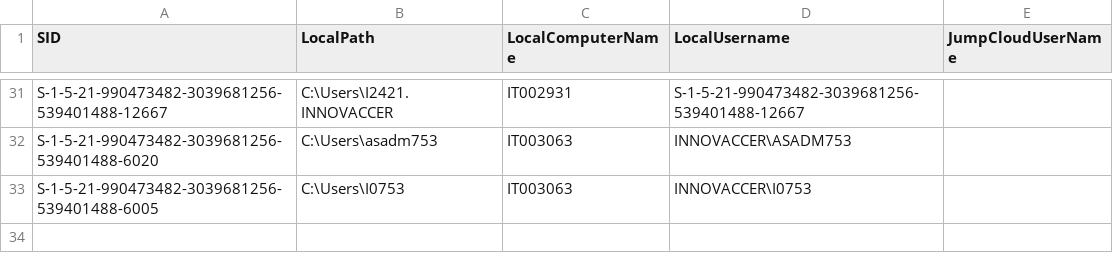
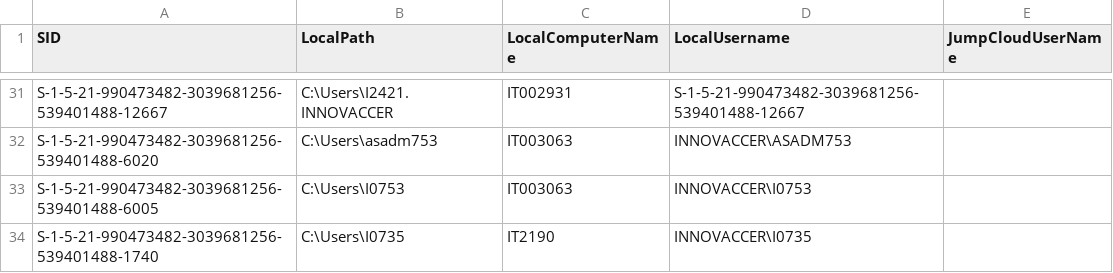
Before and after one commit to savinways/JumpCloud-ADMU-Discovery, a CSV file: jcdiscovery.csv, drawn as a sheet; only a part is shown, gaps mark what is left out; the diff names each change by its address in the sheet, - before the commit and + after, or states it on an @@ line.

Commit message:
CSV Upload

```diff
--- a/jcdiscovery.csv
+++ b/jcdiscovery.csv
+row 34: S-1-5-21-990473482-3039681256-539401488-1740 | C:\Users\I0735 | IT2190 | INNOVACCER\I0735
```
